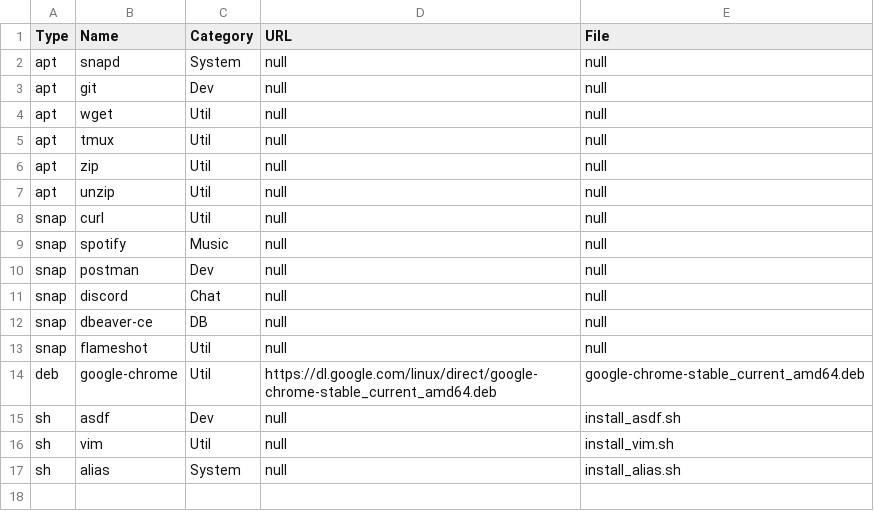
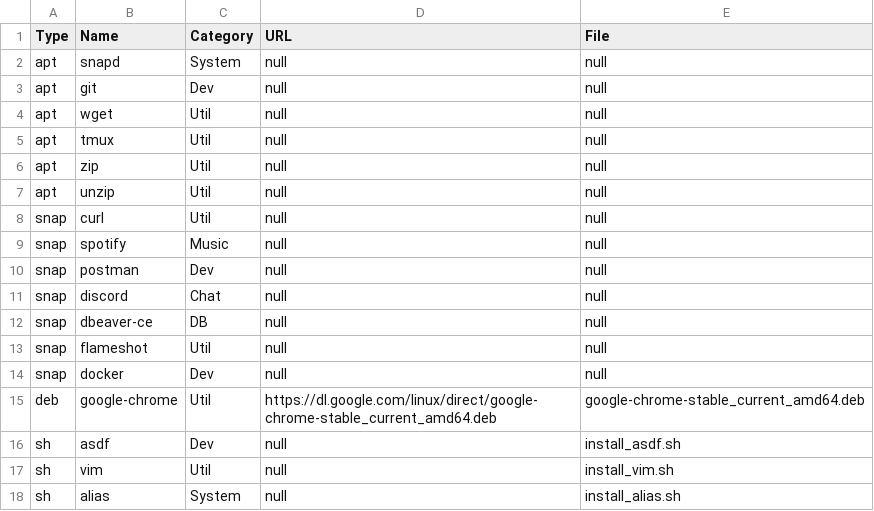
Before and after one commit to FernandoCelmer/dotfiles, a CSV file: setup/packages_ubuntu.csv, drawn as a sheet.

Commit message:
No Task - Update Packages

```diff
--- a/setup/packages_ubuntu.csv
+++ b/setup/packages_ubuntu.csv
@@ -13,2 +13,3 @@ snap,dbeaver-ce,DB,null,null
 snap,flameshot,Util,null,null
+snap,docker,Dev,null,null
 deb,google-chrome,Util,https://dl.google.com/linux/direct/google-chrome-stable_current_amd64.deb,google-chrome-stable_current_amd64.deb
```
